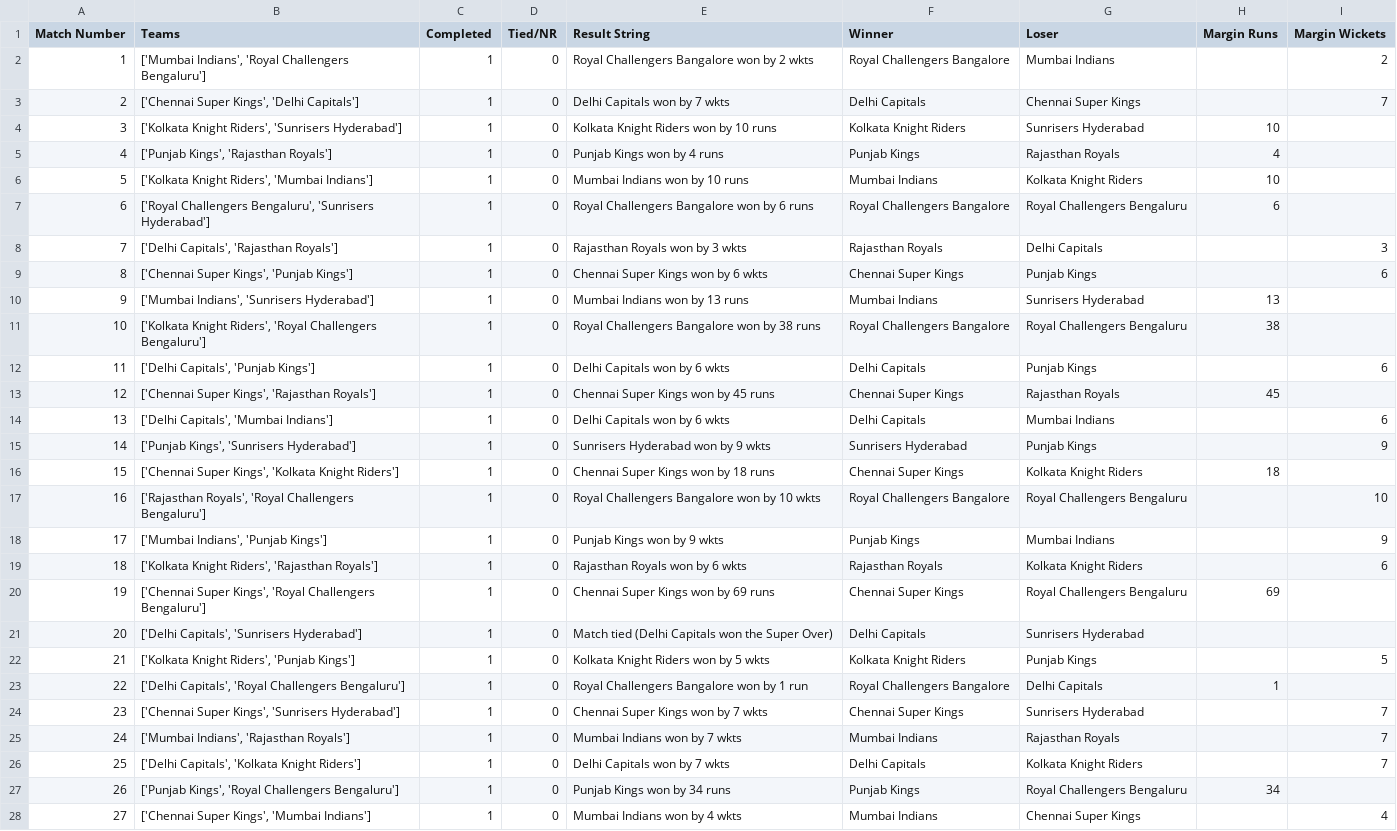
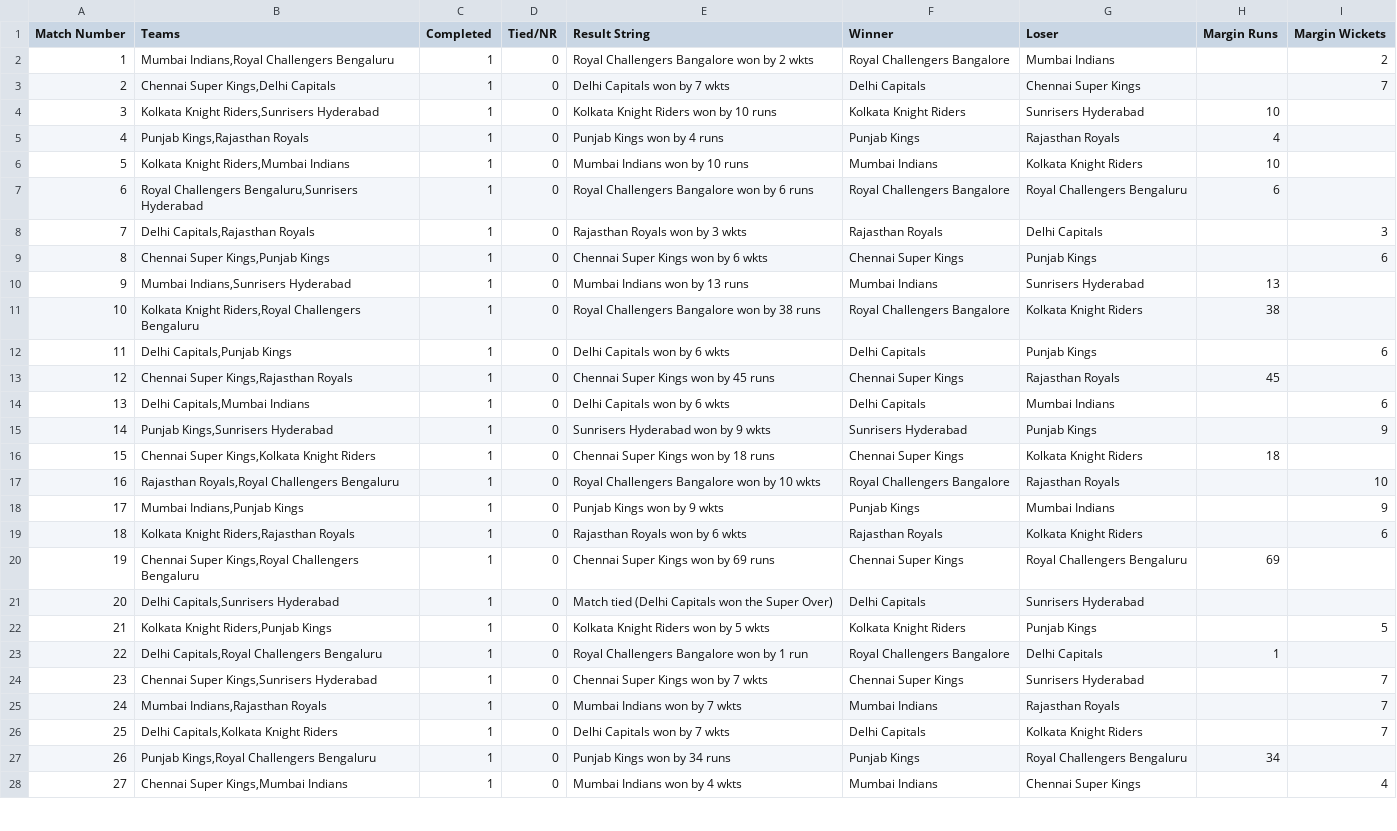
Before and after one commit to PrabhavGupta24/ipl-fantasy, a CSV file: qualification_scenarios/data/ipl_2021_schedule.csv, drawn as a sheet; only a part is shown; the diff covers the shown part only; the diff names each change by its address in the sheet, - before the commit and + after, or states it on an @@ line.

```diff
--- a/qualification_scenarios/data/ipl_2021_schedule.csv
+++ b/qualification_scenarios/data/ipl_2021_schedule.csv
-B2 (Teams): ['Mumbai Indians', 'Royal Challengers Bengaluru']
+B2 (Teams): Mumbai Indians,Royal Challengers Bengaluru
-B3 (Teams): ['Chennai Super Kings', 'Delhi Capitals']
+B3 (Teams): Chennai Super Kings,Delhi Capitals
-B4 (Teams): ['Kolkata Knight Riders', 'Sunrisers Hyderabad']
+B4 (Teams): Kolkata Knight Riders,Sunrisers Hyderabad
-B5 (Teams): ['Punjab Kings', 'Rajasthan Royals']
+B5 (Teams): Punjab Kings,Rajasthan Royals
-B6 (Teams): ['Kolkata Knight Riders', 'Mumbai Indians']
+B6 (Teams): Kolkata Knight Riders,Mumbai Indians
-B7 (Teams): ['Royal Challengers Bengaluru', 'Sunrisers Hyderabad']
+B7 (Teams): Royal Challengers Bengaluru,Sunrisers Hyderabad
-B8 (Teams): ['Delhi Capitals', 'Rajasthan Royals']
+B8 (Teams): Delhi Capitals,Rajasthan Royals
-B9 (Teams): ['Chennai Super Kings', 'Punjab Kings']
+B9 (Teams): Chennai Super Kings,Punjab Kings
-B10 (Teams): ['Mumbai Indians', 'Sunrisers Hyderabad']
+B10 (Teams): Mumbai Indians,Sunrisers Hyderabad
-B11 (Teams): ['Kolkata Knight Riders', 'Royal Challengers Bengaluru']
+B11 (Teams): Kolkata Knight Riders,Royal Challengers Bengaluru
-G11 (Loser): Royal Challengers Bengaluru
+G11 (Loser): Kolkata Knight Riders
-B12 (Teams): ['Delhi Capitals', 'Punjab Kings']
+B12 (Teams): Delhi Capitals,Punjab Kings
-B13 (Teams): ['Chennai Super Kings', 'Rajasthan Royals']
+B13 (Teams): Chennai Super Kings,Rajasthan Royals
-B14 (Teams): ['Delhi Capitals', 'Mumbai Indians']
+B14 (Teams): Delhi Capitals,Mumbai Indians
-B15 (Teams): ['Punjab Kings', 'Sunrisers Hyderabad']
+B15 (Teams): Punjab Kings,Sunrisers Hyderabad
-B16 (Teams): ['Chennai Super Kings', 'Kolkata Knight Riders']
+B16 (Teams): Chennai Super Kings,Kolkata Knight Riders
-B17 (Teams): ['Rajasthan Royals', 'Royal Challengers Bengaluru']
+B17 (Teams): Rajasthan Royals,Royal Challengers Bengaluru
-G17 (Loser): Royal Challengers Bengaluru
+G17 (Loser): Rajasthan Royals
-B18 (Teams): ['Mumbai Indians', 'Punjab Kings']
+B18 (Teams): Mumbai Indians,Punjab Kings
-B19 (Teams): ['Kolkata Knight Riders', 'Rajasthan Royals']
+B19 (Teams): Kolkata Knight Riders,Rajasthan Royals
-B20 (Teams): ['Chennai Super Kings', 'Royal Challengers Bengaluru']
+B20 (Teams): Chennai Super Kings,Royal Challengers Bengaluru
-B21 (Teams): ['Delhi Capitals', 'Sunrisers Hyderabad']
+B21 (Teams): Delhi Capitals,Sunrisers Hyderabad
-B22 (Teams): ['Kolkata Knight Riders', 'Punjab Kings']
+B22 (Teams): Kolkata Knight Riders,Punjab Kings
-B23 (Teams): ['Delhi Capitals', 'Royal Challengers Bengaluru']
+B23 (Teams): Delhi Capitals,Royal Challengers Bengaluru
-B24 (Teams): ['Chennai Super Kings', 'Sunrisers Hyderabad']
+B24 (Teams): Chennai Super Kings,Sunrisers Hyderabad
-B25 (Teams): ['Mumbai Indians', 'Rajasthan Royals']
+B25 (Teams): Mumbai Indians,Rajasthan Royals
-B26 (Teams): ['Delhi Capitals', 'Kolkata Knight Riders']
+B26 (Teams): Delhi Capitals,Kolkata Knight Riders
-B27 (Teams): ['Punjab Kings', 'Royal Challengers Bengaluru']
+B27 (Teams): Punjab Kings,Royal Challengers Bengaluru
-B28 (Teams): ['Chennai Super Kings', 'Mumbai Indians']
+B28 (Teams): Chennai Super Kings,Mumbai Indians
```
Also changed, not shown: 31 edited cells elsewhere in this file, qualification_scenarios/data/ipl_2025_schedule.csv, 4 other files.
